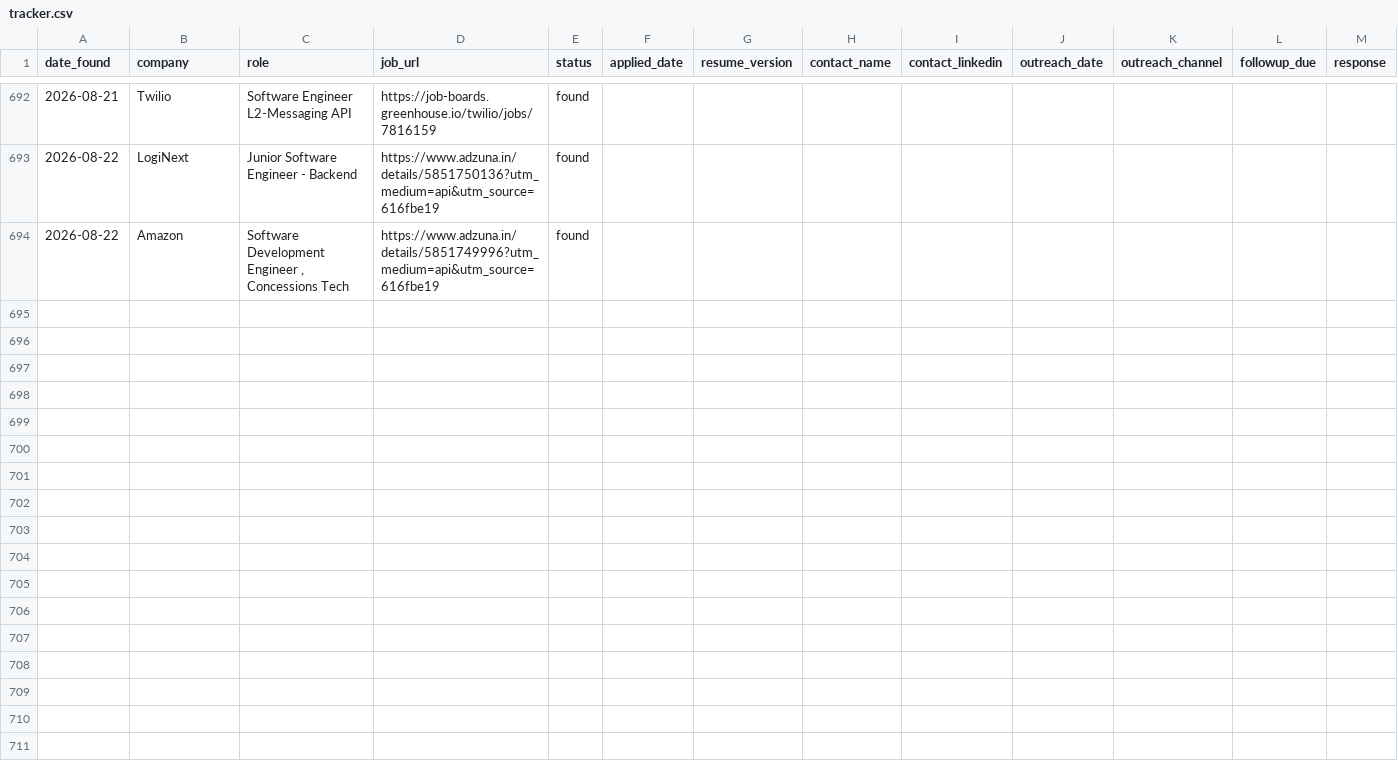
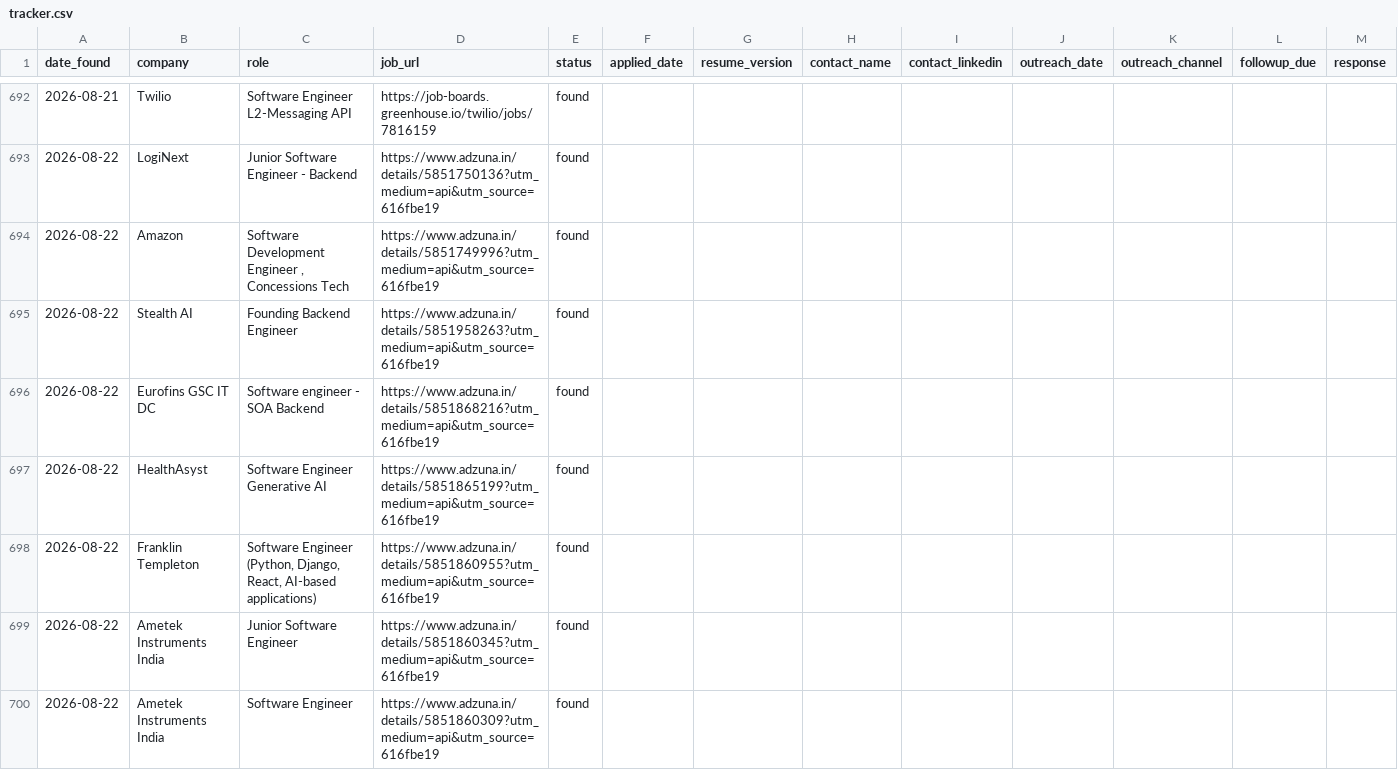
Before and after one commit to gopalverma416/jobhunt-autopilot, a CSV file: tracker.csv, drawn as a sheet; only a part is shown, gaps mark what is left out; rows hold the shown columns only; the diff names each change by its address in the sheet, - before the commit and + after, or states it on an @@ line.

```diff
--- a/tracker.csv
+++ b/tracker.csv
+row 695: 2026-08-22 | Stealth AI | Founding Backend Engineer | https://www.adzuna.in/details/5851958263?utm_medium=api&utm_source=616fbe19 | found
+row 696: 2026-08-22 | Eurofins GSC IT DC | Software engineer - SOA Backend | https://www.adzuna.in/details/5851868216?utm_medium=api&utm_source=616fbe19 | found
+row 697: 2026-08-22 | HealthAsyst | Software Engineer Generative AI | https://www.adzuna.in/details/5851865199?utm_medium=api&utm_source=616fbe19 | found
+row 698: 2026-08-22 | Franklin Templeton | Software Engineer (Python, Django, React, AI-based applications) | https://www.adzuna.in/details/5851860955?utm_medium=api&utm_source=616fbe19 | found
+row 699: 2026-08-22 | Ametek Instruments India | Junior Software Engineer | https://www.adzuna.in/details/5851860345?utm_medium=api&utm_source=616fbe19 | found
+row 700: 2026-08-22 | Ametek Instruments India | Software Engineer | https://www.adzuna.in/details/5851860309?utm_medium=api&utm_source=616fbe19 | found
```
Also changed, not shown: 2 other files.
